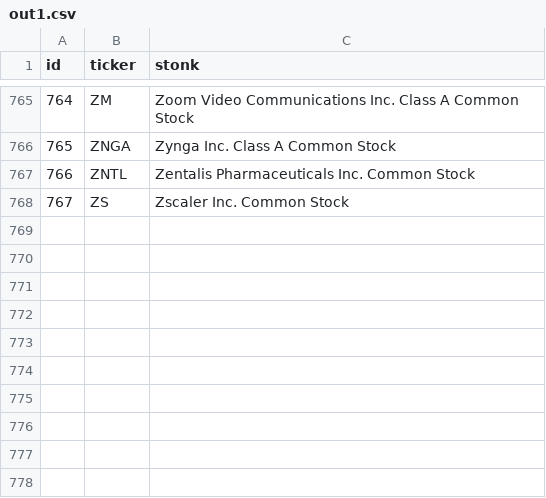
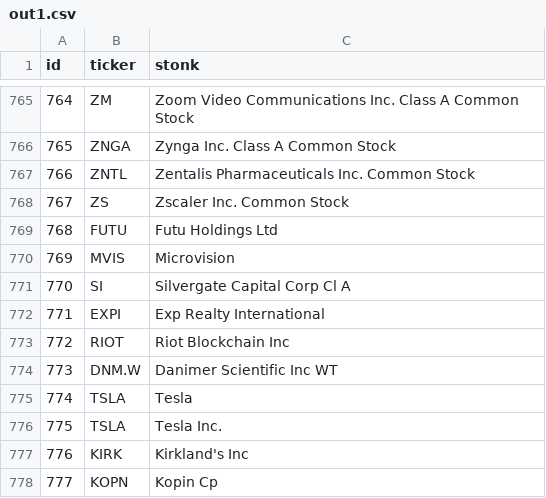
Before and after one commit to choogiesaur/stonk-scraper, a CSV file: app/out1.csv, drawn as a sheet; only a part is shown, gaps mark what is left out; the diff names each change by its address in the sheet, - before the commit and + after, or states it on an @@ line.

Commit message:
Added records to csv file for import to Postgres

```diff
--- a/app/out1.csv
+++ b/app/out1.csv
+row 769: 768 | FUTU | Futu Holdings Ltd
+row 770: 769 | MVIS | Microvision
+row 771: 770 | SI | Silvergate Capital Corp Cl A
+row 772: 771 | EXPI | Exp Realty International
+row 773: 772 | RIOT | Riot Blockchain Inc
+row 774: 773 | DNM.W | Danimer Scientific Inc WT
+row 775: 774 | TSLA | Tesla
+row 776: 775 | TSLA | Tesla Inc.
+row 777: 776 | KIRK | Kirkland's Inc
+row 778: 777 | KOPN | Kopin Cp
```
